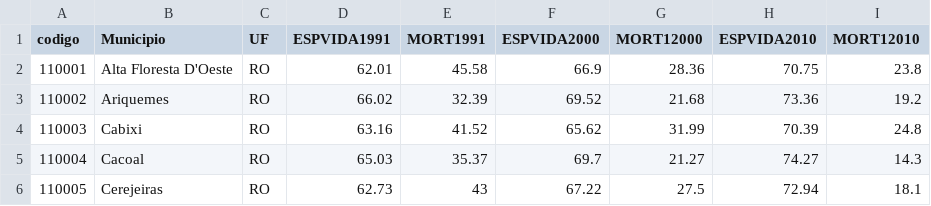
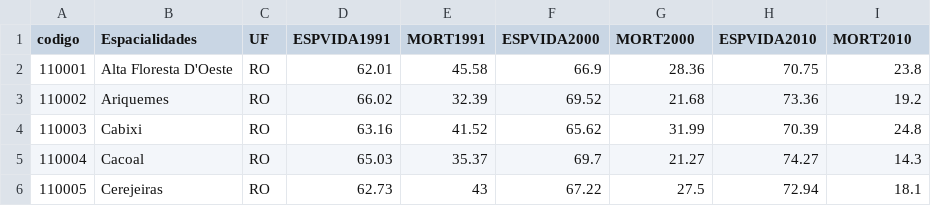
Before and after one commit to CajazeiraAlexandre/datavis-course, a CSV file: Cidades/data/AtlaseExpMort.csv, drawn as a sheet; only a part is shown.

```diff
--- a/Cidades/data/AtlaseExpMort.csv
+++ b/Cidades/data/AtlaseExpMort.csv
@@ -1,2 +1,2 @@
-codigo,Municipio,UF,ESPVIDA1991,MORT1991,ESPVIDA2000,MORT12000,ESPVIDA2010,MORT12010
+codigo,Espacialidades,UF,ESPVIDA1991,MORT1991,ESPVIDA2000,MORT2000,ESPVIDA2010,MORT2010
 110001,Alta Floresta D'Oeste,RO,62.01,45.58,66.9,28.36,70.75,23.8
```
Also changed, not shown: 1 other file.
